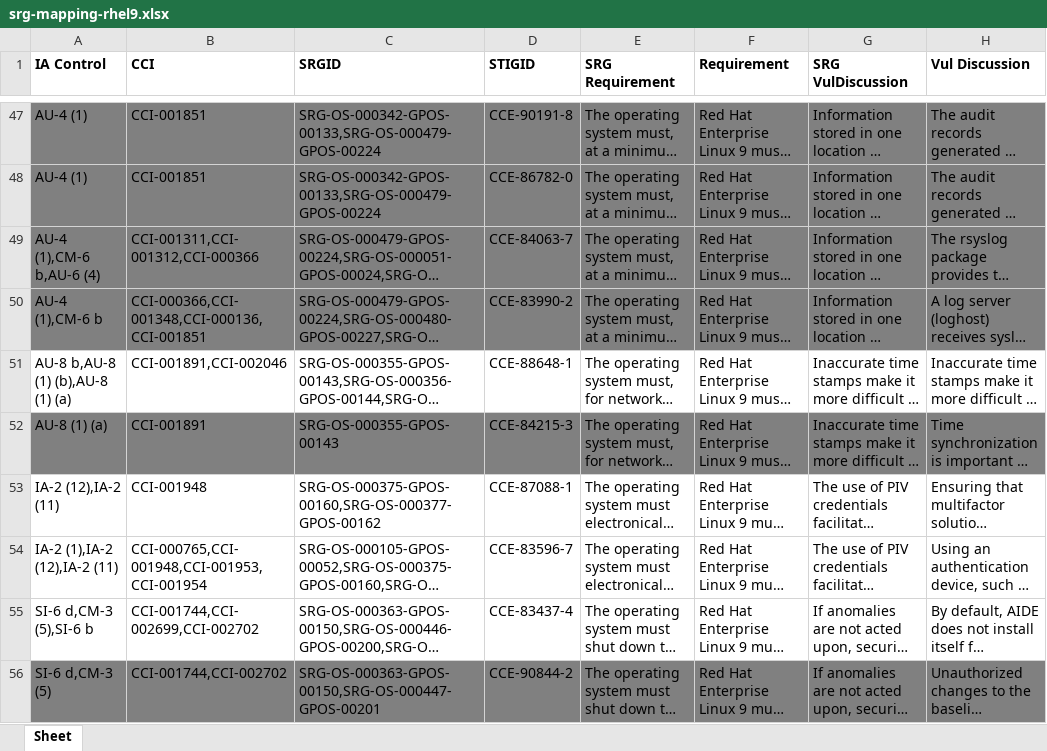
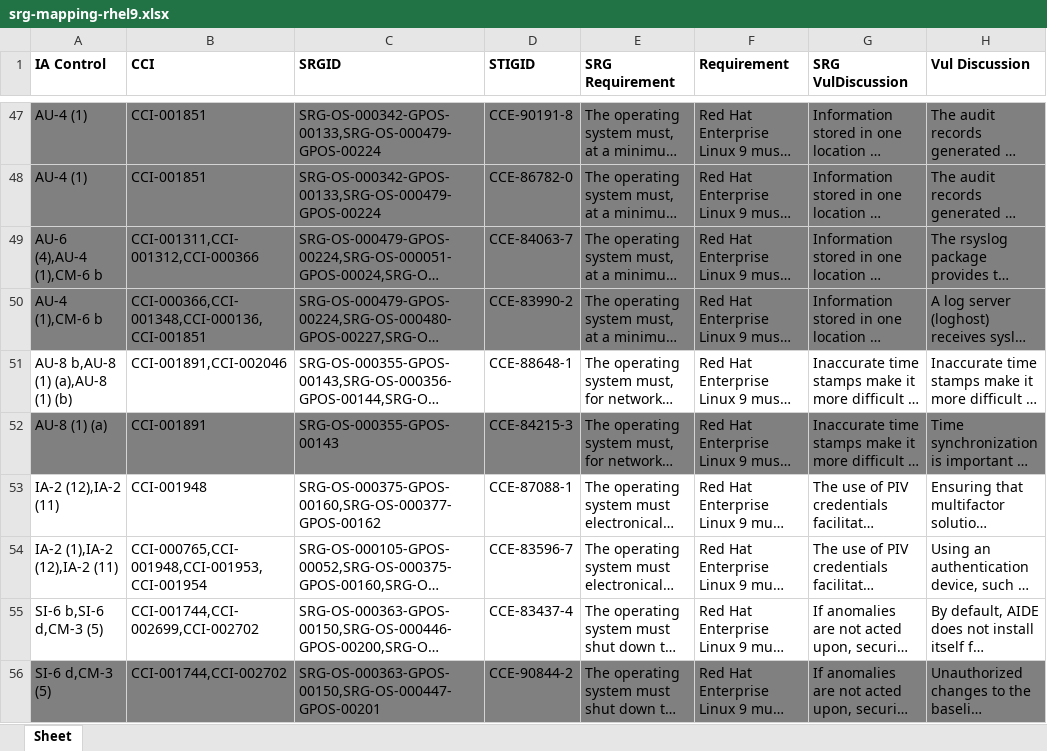
Before and after one commit to konstruktoid/scap-security-guide, an Excel workbook: srg_mapping/srg-mapping-rhel9.xlsx, sheet Sheet, drawn as a sheet; only a part is shown, gaps mark what is left out; long unchanged cells end in …; values as stored, in another font and other column widths than the file's, no borders; the diff covers the shown part only; the diff names each change by its address in the sheet, - before the commit and + after, or states it on an @@ line.

```diff
--- a/srg_mapping/srg-mapping-rhel9.xlsx (sheet Sheet)
+++ b/srg_mapping/srg-mapping-rhel9.xlsx (sheet Sheet)
-A49 (IA Control): AU-4 (1),CM-6 b,AU-6 (4)
+A49 (IA Control): AU-6 (4),AU-4 (1),CM-6 b
-A51 (IA Control): AU-8 b,AU-8 (1) (b),AU-8 (1) (a)
+A51 (IA Control): AU-8 b,AU-8 (1) (a),AU-8 (1) (b)
-A55 (IA Control): SI-6 d,CM-3 (5),SI-6 b
+A55 (IA Control): SI-6 b,SI-6 d,CM-3 (5)
```
Also changed, not shown: 152 edited cells elsewhere in this sheet, 1 other file.
